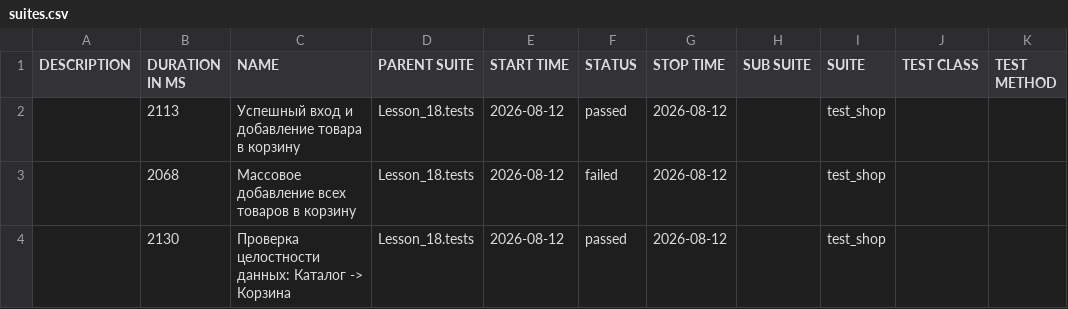
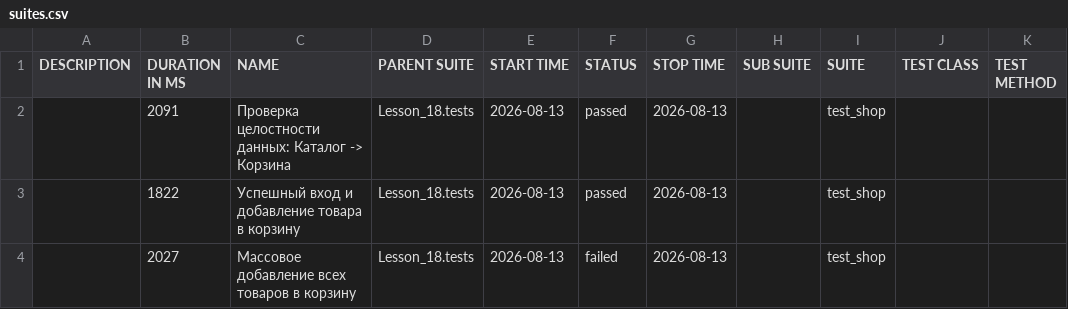
Before and after one commit to Ar4ipraha/automation, a CSV file: data/suites.csv, drawn as a sheet.

```diff
--- a/data/suites.csv
+++ b/data/suites.csv
@@ -1,4 +1,4 @@
 "DESCRIPTION","DURATION IN MS","NAME","PARENT SUITE","START TIME","STATUS","STOP TIME","SUB SUITE","SUITE","TEST CLASS","TEST METHOD"
-"","2113","Успешный вход и добавление товара в корзину","Lesson_18.tests","2026-08-12","passed","2026-08-12","","test_shop","",""
-"","2068","Массовое добавление всех товаров в корзину","Lesson_18.tests","2026-08-12","failed","2026-08-12","","test_shop","",""
-"","2130","Проверка целостности данных: Каталог -> Корзина","Lesson_18.tests","2026-08-12","passed","2026-08-12","","test_shop","",""
+"","2091","Проверка целостности данных: Каталог -> Корзина","Lesson_18.tests","2026-08-13","passed","2026-08-13","","test_shop","",""
+"","1822","Успешный вход и добавление товара в корзину","Lesson_18.tests","2026-08-13","passed","2026-08-13","","test_shop","",""
+"","2027","Массовое добавление всех товаров в корзину","Lesson_18.tests","2026-08-13","failed","2026-08-13","","test_shop","",""
```
Also changed, not shown: 53 other files.
